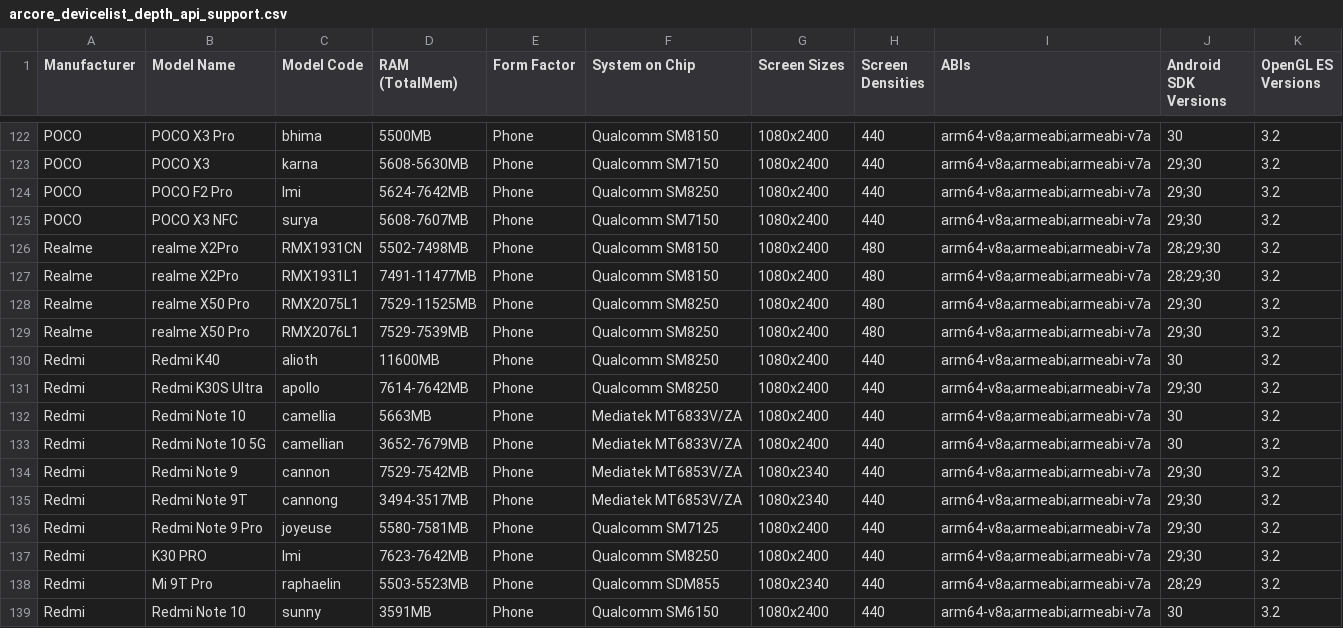
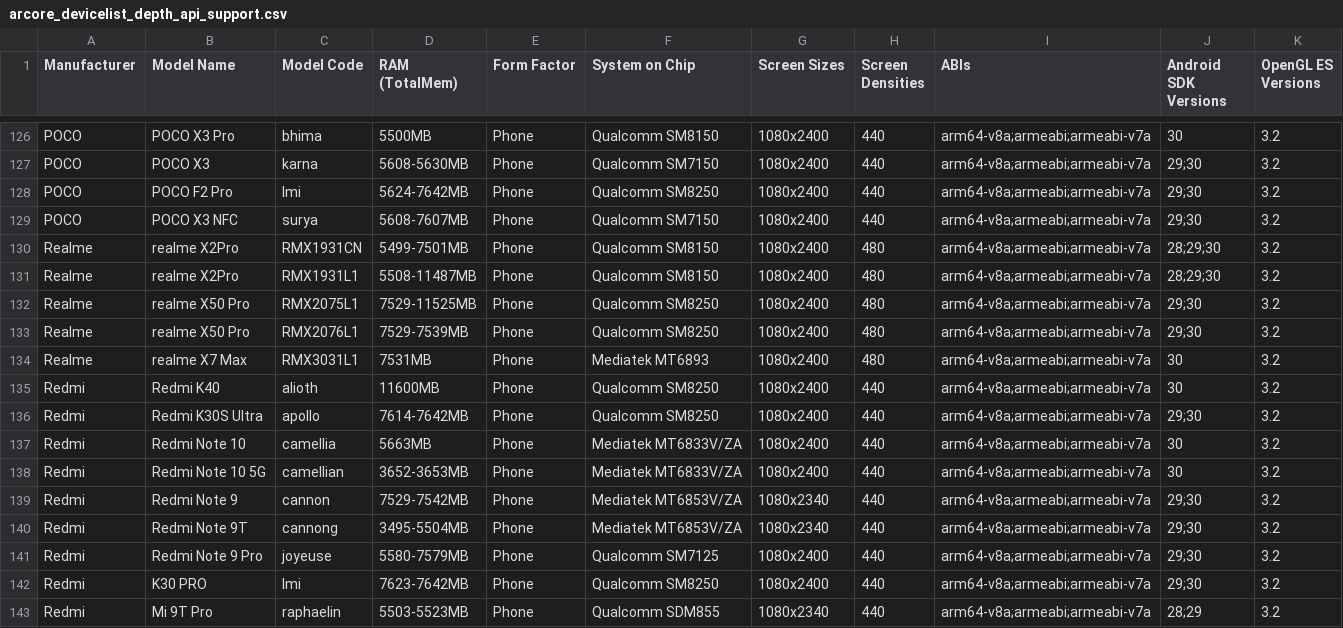
Before and after one commit to rolandsmeenk/ARCore-devices, a CSV file: arcore_devicelist_depth_api_support.csv, drawn as a sheet; only a part is shown, gaps mark what is left out; the shorter side is filled out with more unchanged rows; the diff covers the shown part only.

```diff
--- a/arcore_devicelist_depth_api_support.csv
+++ b/arcore_devicelist_depth_api_support.csv
@@ -125,6 +129,7 @@ POCO,POCO F2 Pro,lmi,5624-7642MB,Phone,Qualcomm SM8250,1080x2400,440,arm64-v8a;a
 POCO,POCO X3 NFC,surya,5608-7607MB,Phone,Qualcomm SM7150,1080x2400,440,arm64-v8a;armeabi;armeabi-v7a,29;30,3.2
-Realme,realme X2Pro,RMX1931CN,5502-7498MB,Phone,Qualcomm SM8150,1080x2400,480,arm64-v8a;armeabi;armeabi-v7a,28;29;30,3.2
-Realme,realme X2Pro,RMX1931L1,7491-11477MB,Phone,Qualcomm SM8150,1080x2400,480,arm64-v8a;armeabi;armeabi-v7a,28;29;30,3.2
+Realme,realme X2Pro,RMX1931CN,5499-7501MB,Phone,Qualcomm SM8150,1080x2400,480,arm64-v8a;armeabi;armeabi-v7a,28;29;30,3.2
+Realme,realme X2Pro,RMX1931L1,5508-11487MB,Phone,Qualcomm SM8150,1080x2400,480,arm64-v8a;armeabi;armeabi-v7a,28;29;30,3.2
 Realme,realme X50 Pro,RMX2075L1,7529-11525MB,Phone,Qualcomm SM8250,1080x2400,480,arm64-v8a;armeabi;armeabi-v7a,29;30,3.2
 Realme,realme X50 Pro,RMX2076L1,7529-7539MB,Phone,Qualcomm SM8250,1080x2400,480,arm64-v8a;armeabi;armeabi-v7a,29;30,3.2
+Realme,realme  X7 Max,RMX3031L1,7531MB,Phone,Mediatek MT6893,1080x2400,480,arm64-v8a;armeabi;armeabi-v7a,30,3.2
 Redmi,Redmi K40,alioth,11600MB,Phone,Qualcomm SM8250,1080x2400,440,arm64-v8a;armeabi;armeabi-v7a,30,3.2
@@ -132,6 +137,6 @@ Redmi,Redmi K30S Ultra,apollo,7614-7642MB,Phone,Qualcomm SM8250,1080x2400,440,ar
 Redmi,Redmi Note 10,camellia,5663MB,Phone,Mediatek MT6833V/ZA,1080x2400,440,arm64-v8a;armeabi;armeabi-v7a,30,3.2
-Redmi,Redmi Note 10 5G,camellian,3652-7679MB,Phone,Mediatek MT6833V/ZA,1080x2400,440,arm64-v8a;armeabi;armeabi-v7a,30,3.2
+Redmi,Redmi Note 10 5G,camellian,3652-3653MB,Phone,Mediatek MT6833V/ZA,1080x2400,440,arm64-v8a;armeabi;armeabi-v7a,30,3.2
 Redmi,Redmi Note 9,cannon,7529-7542MB,Phone,Mediatek MT6853V/ZA,1080x2340,440,arm64-v8a;armeabi;armeabi-v7a,29;30,3.2
-Redmi,Redmi Note 9T,cannong,3494-3517MB,Phone,Mediatek MT6853V/ZA,1080x2340,440,arm64-v8a;armeabi;armeabi-v7a,29;30,3.2
-Redmi,Redmi Note 9 Pro,joyeuse,5580-7581MB,Phone,Qualcomm SM7125,1080x2400,440,arm64-v8a;armeabi;armeabi-v7a,29;30,3.2
+Redmi,Redmi Note 9T,cannong,3495-5504MB,Phone,Mediatek MT6853V/ZA,1080x2340,440,arm64-v8a;armeabi;armeabi-v7a,29;30,3.2
+Redmi,Redmi Note 9 Pro,joyeuse,5580-7579MB,Phone,Qualcomm SM7125,1080x2400,440,arm64-v8a;armeabi;armeabi-v7a,29;30,3.2
 Redmi,K30 PRO,lmi,7623-7642MB,Phone,Qualcomm SM8250,1080x2400,440,arm64-v8a;armeabi;armeabi-v7a,29;30,3.2
```
Also changed, not shown: 8 added rows and 83 edited cells elsewhere in this file, arcore_devicelist.csv, arcore_devicelist_tablets.csv.
